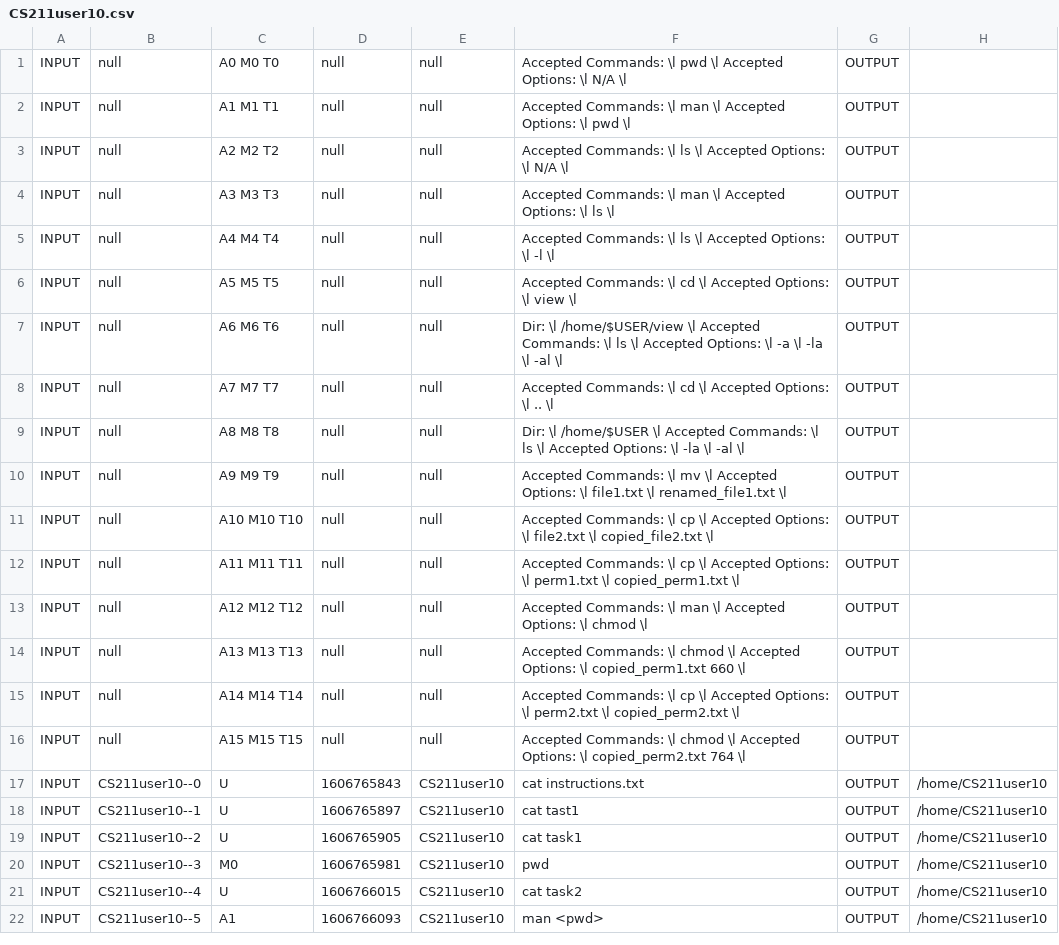
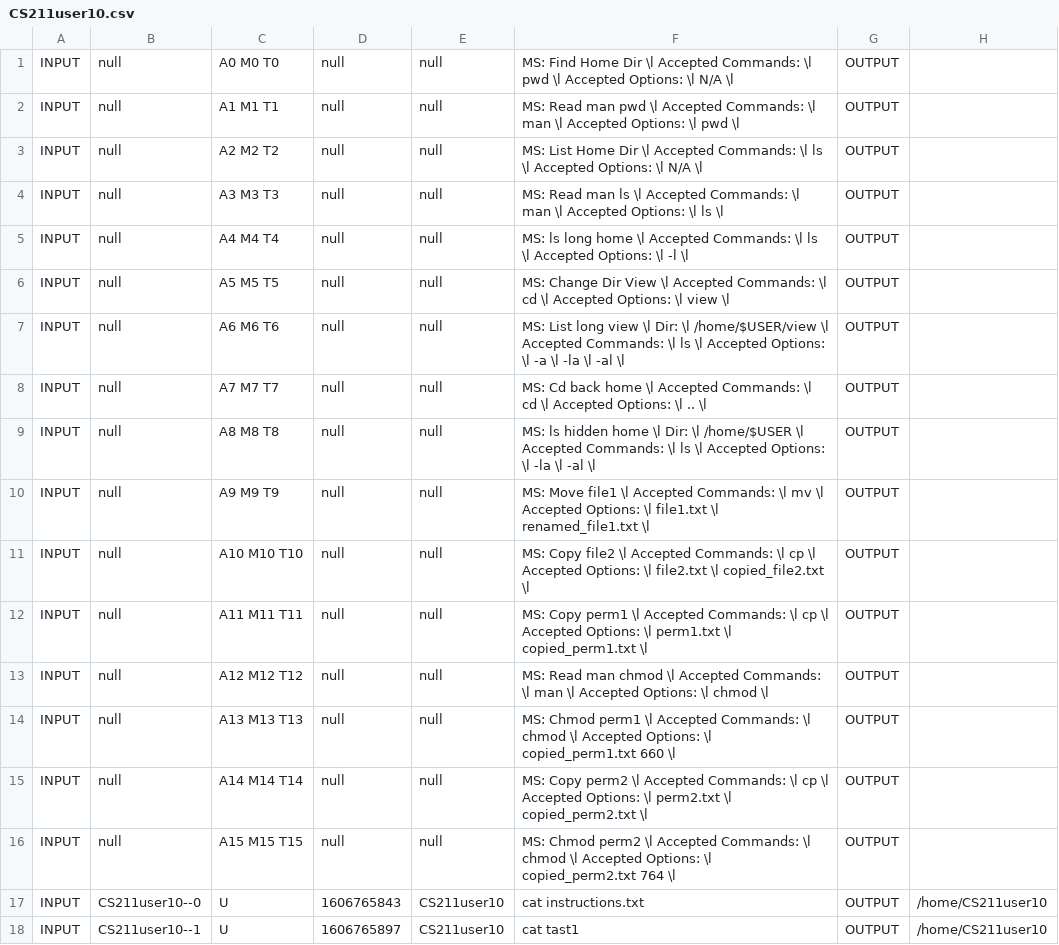
Before and after one commit to edurange/edurange-flask, a CSV file: log_analysis/LC-FW-Tagged/CS211user10.csv, drawn as a sheet; only a part is shown; the shorter side is filled out with more unchanged rows.

```diff
--- a/log_analysis/LC-FW-Tagged/CS211user10.csv
+++ b/log_analysis/LC-FW-Tagged/CS211user10.csv
@@ -1,17 +1,17 @@
-INPUT|null|A0 M0 T0|null|null|Accepted Commands: \l pwd \l Accepted Options: \l N/A \l|OUTPUT
-INPUT|null|A1 M1 T1|null|null|Accepted Commands: \l man \l Accepted Options: \l pwd \l|OUTPUT
-INPUT|null|A2 M2 T2|null|null|Accepted Commands: \l ls \l Accepted Options: \l N/A \l|OUTPUT
-INPUT|null|A3 M3 T3|null|null|Accepted Commands: \l man \l Accepted Options: \l ls \l|OUTPUT
-INPUT|null|A4 M4 T4|null|null|Accepted Commands: \l ls \l Accepted Options: \l -l \l|OUTPUT
-INPUT|null|A5 M5 T5|null|null|Accepted Commands: \l cd \l Accepted Options: \l view \l|OUTPUT
-INPUT|null|A6 M6 T6|null|null|Dir: \l /home/$USER/view \l Accepted Commands: \l ls \l Accepted Options: \l -a \l -la \l -al \l|OUTPUT
-INPUT|null|A7 M7 T7|null|null|Accepted Commands: \l cd \l Accepted Options: \l .. \l|OUTPUT
-INPUT|null|A8 M8 T8|null|null|Dir: \l /home/$USER \l Accepted Commands: \l ls \l Accepted Options: \l -la \l -al \l|OUTPUT
-INPUT|null|A9 M9 T9|null|null|Accepted Commands: \l mv \l Accepted Options: \l file1.txt \l renamed_file1.txt \l|OUTPUT
-INPUT|null|A10 M10 T10|null|null|Accepted Commands: \l cp \l Accepted Options: \l file2.txt \l copied_file2.txt \l|OUTPUT
-INPUT|null|A11 M11 T11|null|null|Accepted Commands: \l cp \l Accepted Options: \l perm1.txt \l copied_perm1.txt \l|OUTPUT
-INPUT|null|A12 M12 T12|null|null|Accepted Commands: \l man \l Accepted Options: \l chmod \l|OUTPUT
-INPUT|null|A13 M13 T13|null|null|Accepted Commands: \l chmod \l Accepted Options: \l copied_perm1.txt 660 \l|OUTPUT
-INPUT|null|A14 M14 T14|null|null|Accepted Commands: \l cp \l Accepted Options: \l perm2.txt \l copied_perm2.txt \l|OUTPUT
-INPUT|null|A15 M15 T15|null|null|Accepted Commands: \l chmod \l Accepted Options: \l copied_perm2.txt 764 \l|OUTPUT
+INPUT|null|A0 M0 T0|null|null|MS: Find Home Dir \l Accepted Commands: \l pwd \l Accepted Options: \l N/A \l|OUTPUT
+INPUT|null|A1 M1 T1|null|null|MS: Read man pwd \l Accepted Commands: \l man \l Accepted Options: \l pwd \l|OUTPUT
+INPUT|null|A2 M2 T2|null|null|MS: List Home Dir \l Accepted Commands: \l ls \l Accepted Options: \l N/A \l|OUTPUT
+INPUT|null|A3 M3 T3|null|null|MS: Read man ls \l Accepted Commands: \l man \l Accepted Options: \l ls \l|OUTPUT
+INPUT|null|A4 M4 T4|null|null|MS: ls long home \l Accepted Commands: \l ls \l Accepted Options: \l -l \l|OUTPUT
+INPUT|null|A5 M5 T5|null|null|MS: Change Dir View \l Accepted Commands: \l cd \l Accepted Options: \l view \l|OUTPUT
+INPUT|null|A6 M6 T6|null|null|MS: List long view \l Dir: \l /home/$USER/view \l Accepted Commands: \l ls \l Accepted Options: \l -a \l -la \l -al \l|OUTPUT
+INPUT|null|A7 M7 T7|null|null|MS: Cd back home \l Accepted Commands: \l cd \l Accepted Options: \l .. \l|OUTPUT
+INPUT|null|A8 M8 T8|null|null|MS: ls hidden home \l Dir: \l /home/$USER \l Accepted Commands: \l ls \l Accepted Options: \l -la \l -al \l|OUTPUT
+INPUT|null|A9 M9 T9|null|null|MS: Move file1 \l Accepted Commands: \l mv \l Accepted Options: \l file1.txt \l renamed_file1.txt \l|OUTPUT
+INPUT|null|A10 M10 T10|null|null|MS: Copy file2 \l Accepted Commands: \l cp \l Accepted Options: \l file2.txt \l copied_file2.txt \l|OUTPUT
+INPUT|null|A11 M11 T11|null|null|MS: Copy perm1 \l Accepted Commands: \l cp \l Accepted Options: \l perm1.txt \l copied_perm1.txt \l|OUTPUT
+INPUT|null|A12 M12 T12|null|null|MS: Read man chmod \l Accepted Commands: \l man \l Accepted Options: \l chmod \l|OUTPUT
+INPUT|null|A13 M13 T13|null|null|MS: Chmod perm1 \l Accepted Commands: \l chmod \l Accepted Options: \l copied_perm1.txt 660 \l|OUTPUT
+INPUT|null|A14 M14 T14|null|null|MS: Copy perm2 \l Accepted Commands: \l cp \l Accepted Options: \l perm2.txt \l copied_perm2.txt \l|OUTPUT
+INPUT|null|A15 M15 T15|null|null|MS: Chmod perm2 \l Accepted Commands: \l chmod \l Accepted Options: \l copied_perm2.txt 764 \l|OUTPUT
 INPUT|CS211user10--0|U|1606765843|CS211user10|cat instructions.txt |OUTPUT|/home/CS211user10
```
Also changed, not shown: log_analysis/LC-FW-Tagged/CS211user11.csv, log_analysis/LC-FW-Tagged/CS211user12.csv, 19 other files.
